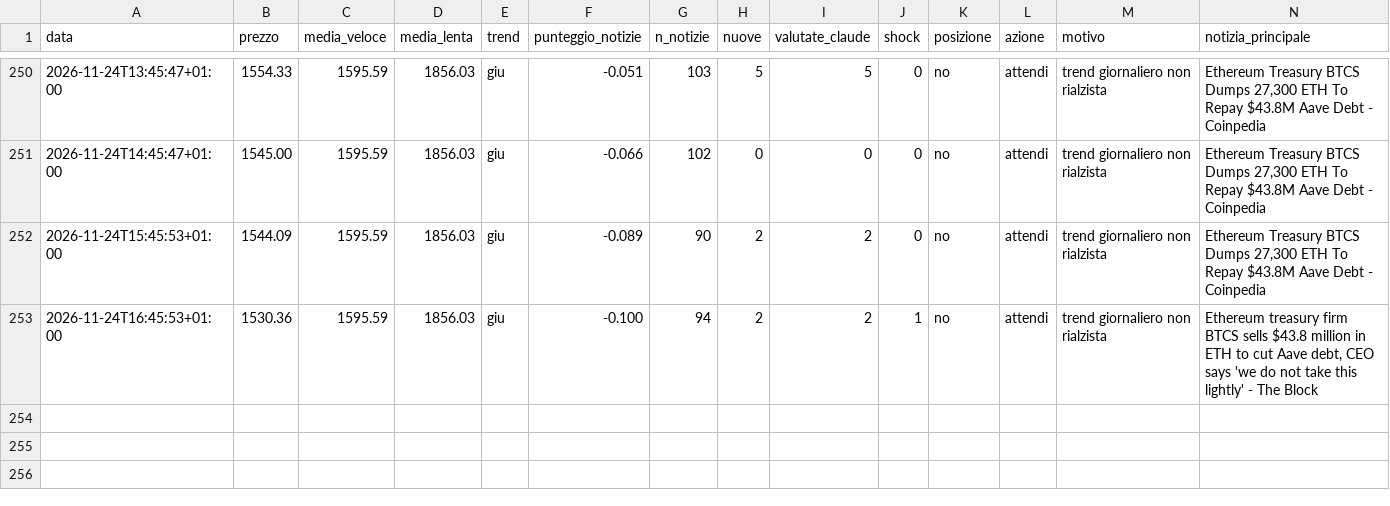
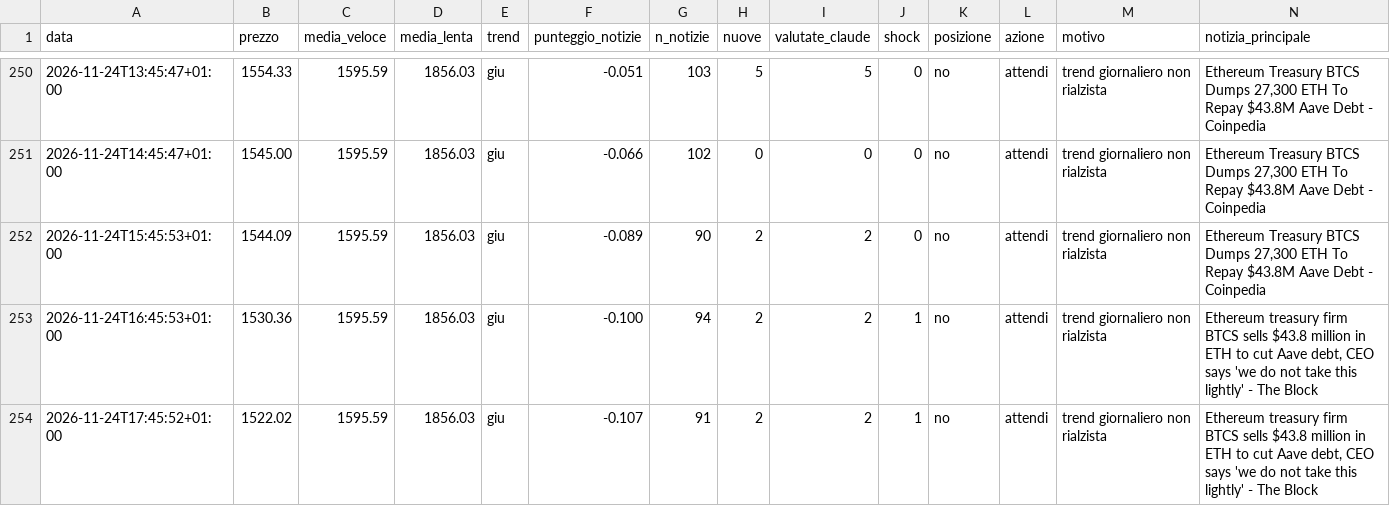
Before and after one commit to Van3d-max/sol-sentinel-, a CSV file: decisioni_eth_lento.csv, drawn as a sheet; only a part is shown, gaps mark what is left out; rows hold the shown columns only; the diff names each change by its address in the sheet, - before the commit and + after, or states it on an @@ line.

```diff
--- a/decisioni_eth_lento.csv
+++ b/decisioni_eth_lento.csv
+row 254: 2026-11-24T17:45:52+01:00 | 1522.02 | 1595.59 | 1856.03 | giu | -0.107 | 91 | 2 | 2 | 1 | no | attendi | trend giornaliero non rialzista | Ethereum treasury firm BTCS sells $43.8 million in ETH to cut Aave debt, CEO says 'we do not take this lightly' - The Block
```
Also changed, not shown: decisioni_btc_intermedio.csv, decisioni_btc_veloce.csv, 29 other files.
